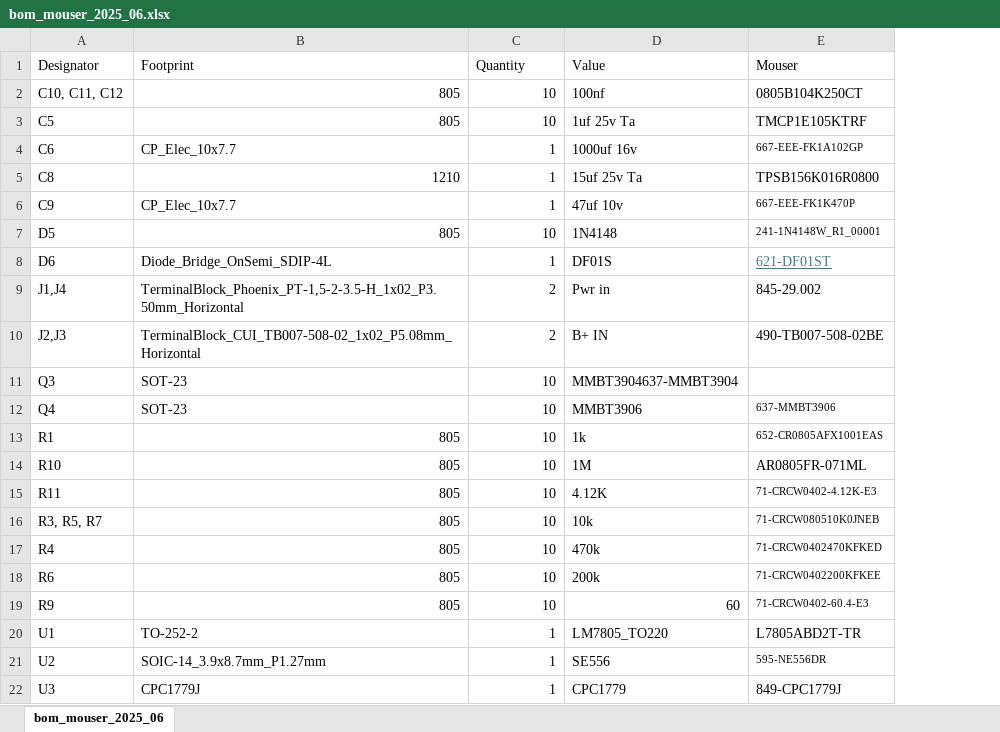
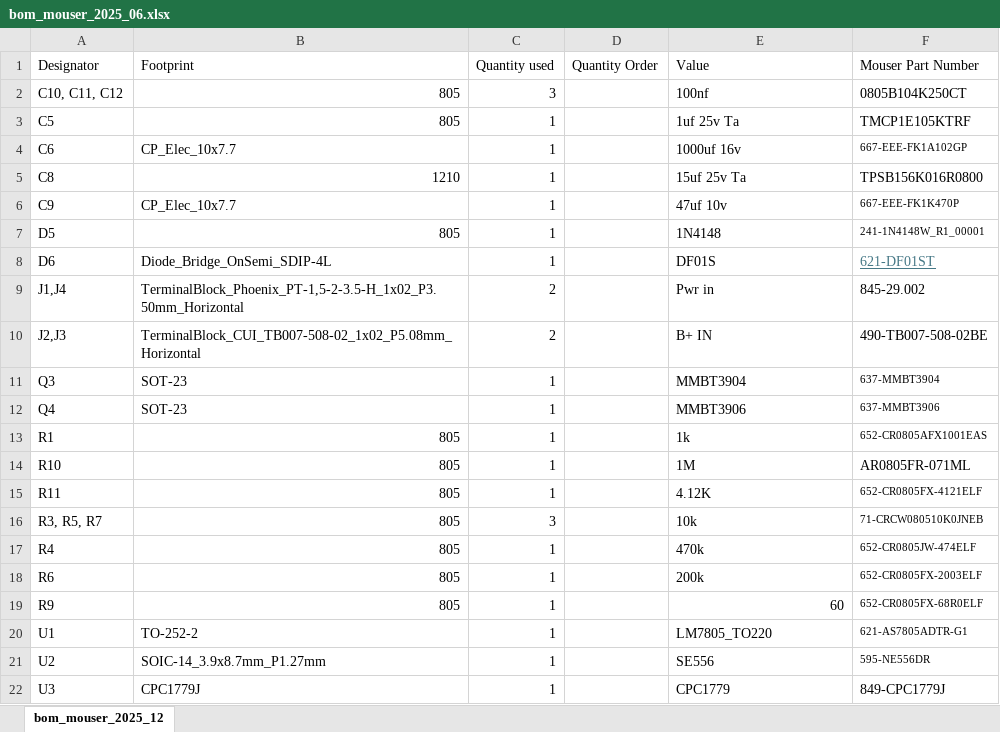
Before and after one commit to chrocket/B-HeaterDelay, an Excel workbook: B+ Delay/bom_mouser_2025_06.xlsx, sheet bom_mouser_2025_12, drawn as a sheet; values as stored, in another font and other column widths than the file's, no borders; addresses are those after the commit; the diff names each change by its address in the sheet, - before the commit and + after, or states it on an @@ line.

```diff
--- a/B+ Delay/bom_mouser_2025_06.xlsx (sheet bom_mouser_2025_12)
+++ b/B+ Delay/bom_mouser_2025_06.xlsx (sheet bom_mouser_2025_12)
-sheet tab: bom_mouser_2025_06
+sheet tab: bom_mouser_2025_12
+column D (Quantity Order), empty
-C1: Quantity
+C1: Quantity used
-F1: Mouser
+F1: Mouser Part Number
-C2 (Quantity used): 10
+C2 (Quantity used): 3
-C3 (Quantity used): 10
+C3 (Quantity used): 1
-C7 (Quantity used): 10
+C7 (Quantity used): 1
-C11:C15 (Quantity used): 10
+C11:C15 (Quantity used): 1
-E11 (Value): MMBT3904637-MMBT3904
+E11 (Value): MMBT3904
-F11 (Mouser Part Number): (empty)
+F11 (Mouser Part Number): 637-MMBT3904
-F15 (Mouser Part Number): 71-CRCW0402-4.12K-E3
+F15 (Mouser Part Number): 652-CR0805FX-4121ELF
-C16 (Quantity used): 10
+C16 (Quantity used): 3
-C17:C19 (Quantity used): 10
+C17:C19 (Quantity used): 1
-F17 (Mouser Part Number): 71-CRCW0402470KFKED
+F17 (Mouser Part Number): 652-CR0805JW-474ELF
-F18 (Mouser Part Number): 71-CRCW0402200KFKEE
+F18 (Mouser Part Number): 652-CR0805FX-2003ELF
-F19 (Mouser Part Number): 71-CRCW0402-60.4-E3
+F19 (Mouser Part Number): 652-CR0805FX-68R0ELF
-F20 (Mouser Part Number): L7805ABD2T-TR
+F20 (Mouser Part Number): 621-AS7805ADTR-G1
@@ F20 text size: smaller @@
```
Also changed, not shown: 1 other file.
